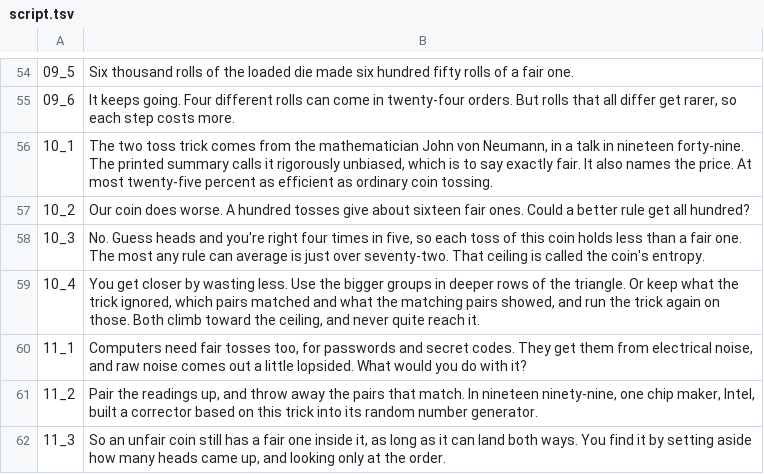
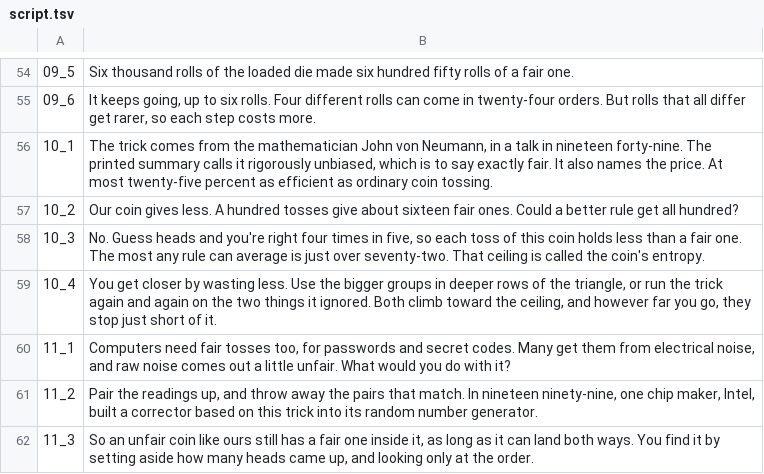
Before and after one commit to Dicklesworthstone/jeffs_math_explainer_videos, a TSV file: explainer_corpus/fair_coin/script.tsv, drawn as a sheet; only a part is shown, gaps mark what is left out; the diff covers the shown part only.

```diff
--- a/explainer_corpus/fair_coin/script.tsv
+++ b/explainer_corpus/fair_coin/script.tsv
@@ -54,9 +54,9 @@
 09_5	Six thousand rolls of the loaded die made six hundred fifty rolls of a fair one.
-09_6	It keeps going. Four different rolls can come in twenty-four orders. But rolls that all differ get rarer, so each step costs more.
-10_1	The two toss trick comes from the mathematician John von Neumann, in a talk in nineteen forty-nine. The printed summary calls it rigorously unbiased, which is to say exactly fair. It also names the price. At most twenty-five percent as efficient as ordinary coin tossing.
-10_2	Our coin does worse. A hundred tosses give about sixteen fair ones. Could a better rule get all hundred?
+09_6	It keeps going, up to six rolls. Four different rolls can come in twenty-four orders. But rolls that all differ get rarer, so each step costs more.
+10_1	The trick comes from the mathematician John von Neumann, in a talk in nineteen forty-nine. The printed summary calls it rigorously unbiased, which is to say exactly fair. It also names the price. At most twenty-five percent as efficient as ordinary coin tossing.
+10_2	Our coin gives less. A hundred tosses give about sixteen fair ones. Could a better rule get all hundred?
 10_3	No. Guess heads and you're right four times in five, so each toss of this coin holds less than a fair one. The most any rule can average is just over seventy-two. That ceiling is called the coin's entropy.
-10_4	You get closer by wasting less. Use the bigger groups in deeper rows of the triangle. Or keep what the trick ignored, which pairs matched and what the matching pairs showed, and run the trick again on those. Both climb toward the ceiling, and never quite reach it.
-11_1	Computers need fair tosses too, for passwords and secret codes. They get them from electrical noise, and raw noise comes out a little lopsided. What would you do with it?
+10_4	You get closer by wasting less. Use the bigger groups in deeper rows of the triangle, or run the trick again and again on the two things it ignored. Both climb toward the ceiling, and however far you go, they stop just short of it.
+11_1	Computers need fair tosses too, for passwords and secret codes. Many get them from electrical noise, and raw noise comes out a little unfair. What would you do with it?
 11_2	Pair the readings up, and throw away the pairs that match. In nineteen ninety-nine, one chip maker, Intel, built a corrector based on this trick into its random number generator.
-11_3	So an unfair coin still has a fair one inside it, as long as it can land both ways. You find it by setting aside how many heads came up, and looking only at the order.
+11_3	So an unfair coin like ours still has a fair one inside it, as long as it can land both ways. You find it by setting aside how many heads came up, and looking only at the order.
```
Also changed, not shown: 31 edited cells elsewhere in this file, 10 other files.
